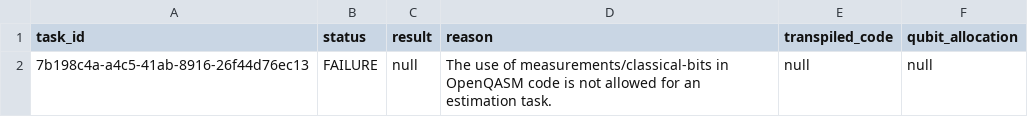
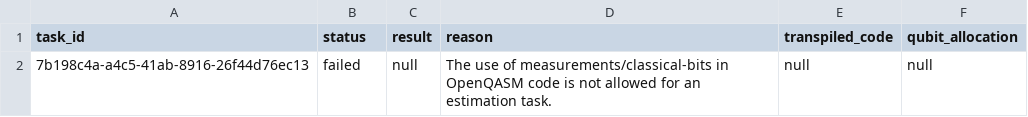
Before and after one commit to oqtopus-team/oqtopus-cloud, a CSV file: docs/sample/architecture/failure-case-results-14.csv, drawn as a sheet.

```diff
--- a/docs/sample/architecture/failure-case-results-14.csv
+++ b/docs/sample/architecture/failure-case-results-14.csv
@@ -1,2 +1,2 @@
 task_id,status,result,reason,transpiled_code,qubit_allocation
-7b198c4a-a4c5-41ab-8916-26f44d76ec13,FAILURE,null,The use of measurements/classical-bits in OpenQASM code is not allowed for an estimation task.,null,null
+7b198c4a-a4c5-41ab-8916-26f44d76ec13,failed,null,The use of measurements/classical-bits in OpenQASM code is not allowed for an estimation task.,null,null
```
Also changed, not shown: docs/sample/architecture/cancel-case-tasks-08.csv, docs/sample/architecture/failure-case-tasks-14.csv, 35 other files.
